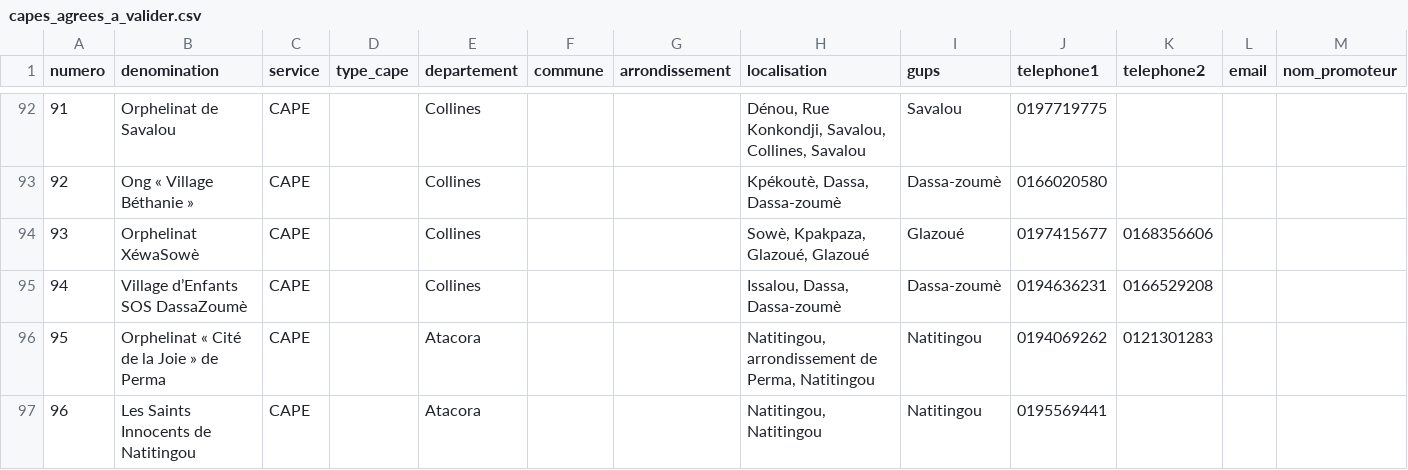
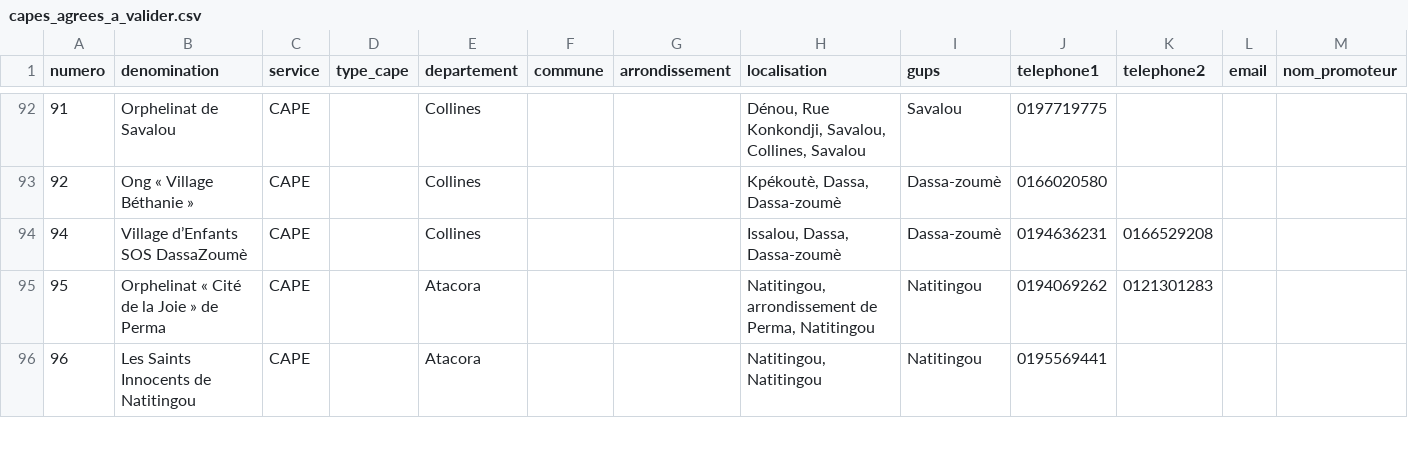
Before and after one commit to otechservices/cape_backend, a CSV file: capes_agrees_a_valider.csv, drawn as a sheet; only a part is shown, gaps mark what is left out; rows hold the shown columns only; the diff names each change by its address in the sheet, - before the commit and + after, or states it on an @@ line.

```diff
--- a/capes_agrees_a_valider.csv
+++ b/capes_agrees_a_valider.csv
-row 94: 93 | Orphelinat XéwaSowè | CAPE |  | Collines |  |  | Sowè, Kpakpaza, Glazoué, Glazoué | Glazoué | 0197415677 | 0168356606
```
Also changed, not shown: 7 other files.
